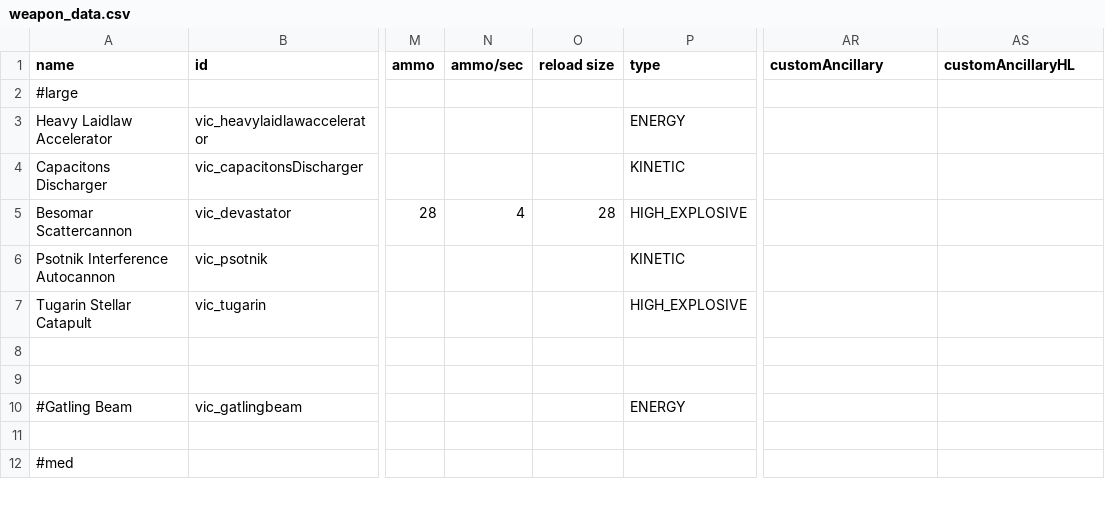
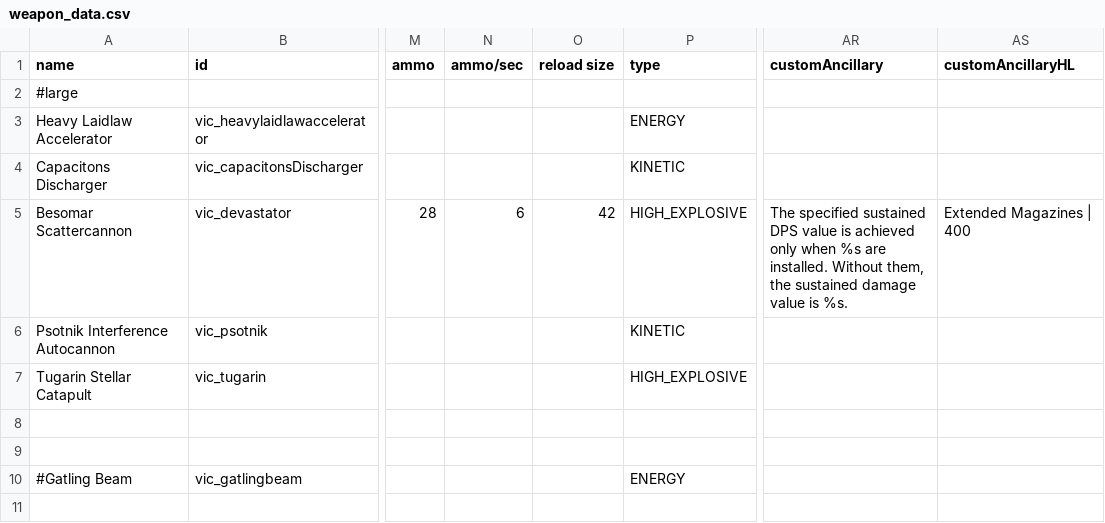
Before and after one commit to AstaratStarsector/VIC, a CSV file: VIC/data/weapons/weapon_data.csv, drawn as a sheet; only a part is shown, gaps mark what is left out; the shorter side is filled out with more unchanged rows; the diff names each change by its address in the sheet, - before the commit and + after, or states it on an @@ line.

Commit message:
0.1.14aaaa

```diff
--- a/VIC/data/weapons/weapon_data.csv
+++ b/VIC/data/weapons/weapon_data.csv
-N5 (ammo/sec): 4
+N5 (ammo/sec): 6
-O5 (reload size): 28
+O5 (reload size): 42
-AR5 (customAncillary): (empty)
+AR5 (customAncillary): The specified sustained DPS value is achieved only when %s are installed. Without them, the sustained damage value is %s.
-AS5 (customAncillaryHL): (empty)
+AS5 (customAncillaryHL): Extended Magazines | 400
```
